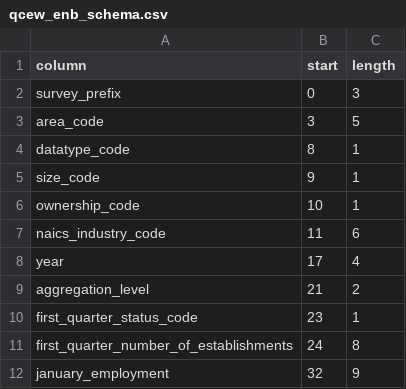
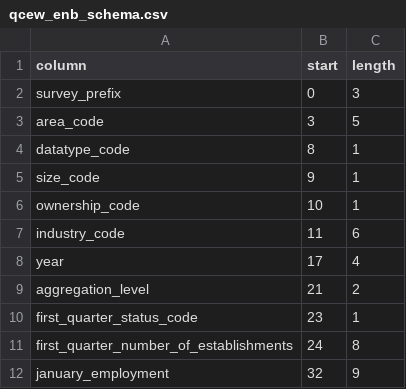
Before and after one commit to wireservice/ffs, a CSV file: qcew_enb_schema.csv, drawn as a sheet; only a part is shown.

Commit message:
Tweak qcew_enb_schema to make field name slightly more accurate.

```diff
--- a/qcew_enb_schema.csv
+++ b/qcew_enb_schema.csv
@@ -6,3 +6,3 @@ size_code,9,1
 ownership_code,10,1
-naics_industry_code,11,6
+industry_code,11,6
 year,17,4
```
